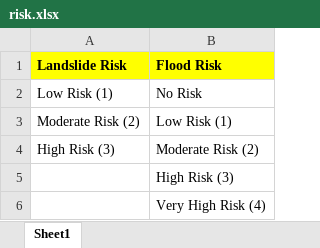
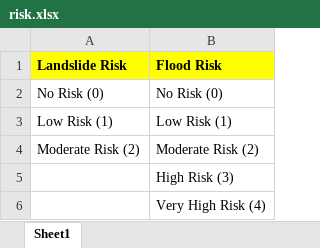
Before and after one commit to Frenz86/NDFD, an Excel workbook: risk.xlsx, sheet Sheet1, drawn as a sheet; values as stored, in another font and other column widths than the file's, no borders; removed rows and columns are numbered as before the commit, all else as after; the diff names each change by its address in the sheet, - before the commit and + after, or states it on an @@ line.

```diff
--- a/risk.xlsx (sheet Sheet1)
+++ b/risk.xlsx (sheet Sheet1)
-row 2: Low Risk (1) | No Risk
+row 2: No Risk (0) | No Risk (0)
-A3 (Landslide Risk): Moderate Risk (2)
+A3 (Landslide Risk): Low Risk (1)
-A4 (Landslide Risk): High Risk (3)
+A4 (Landslide Risk): Moderate Risk (2)
```
Also changed, not shown: 2 other files.
